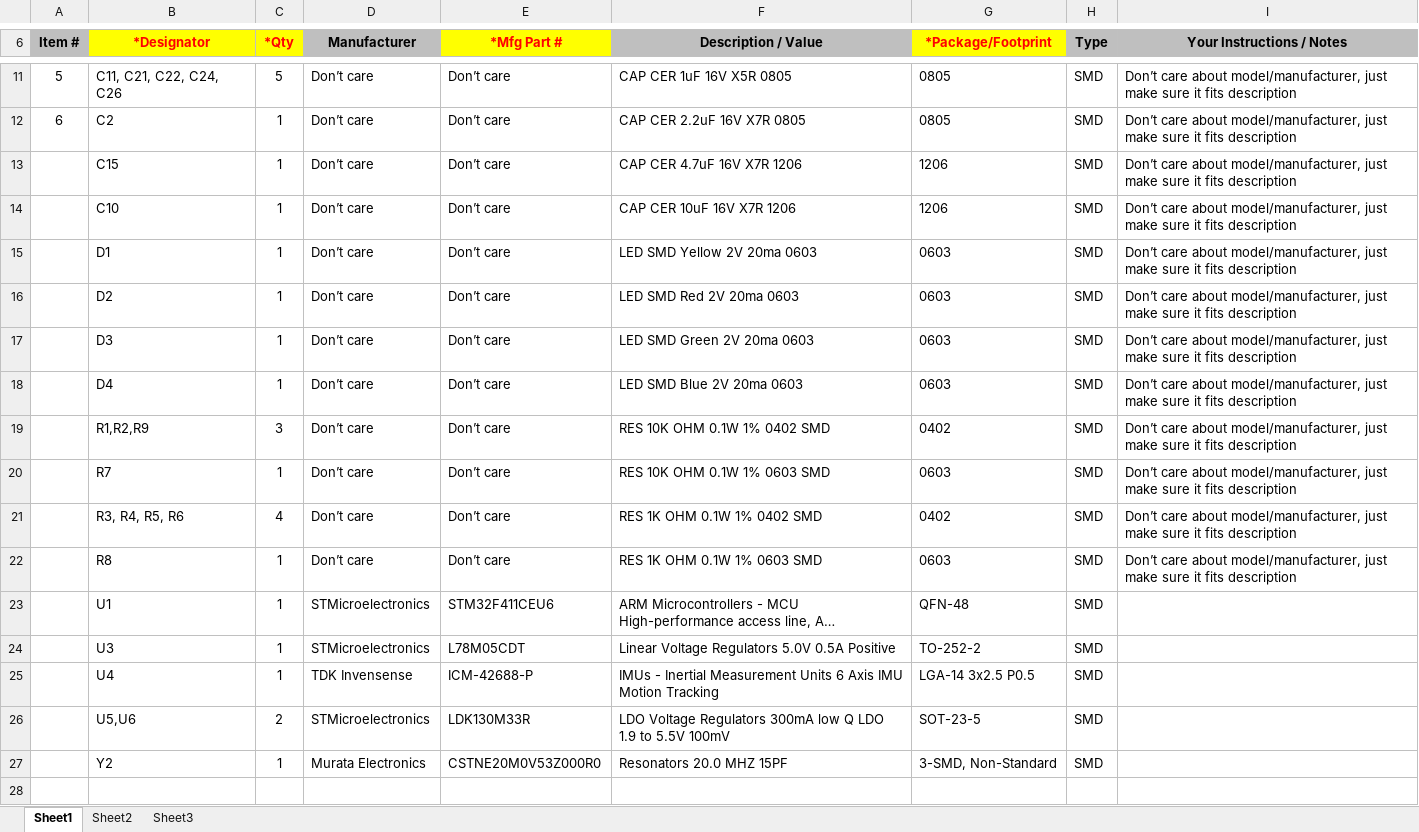
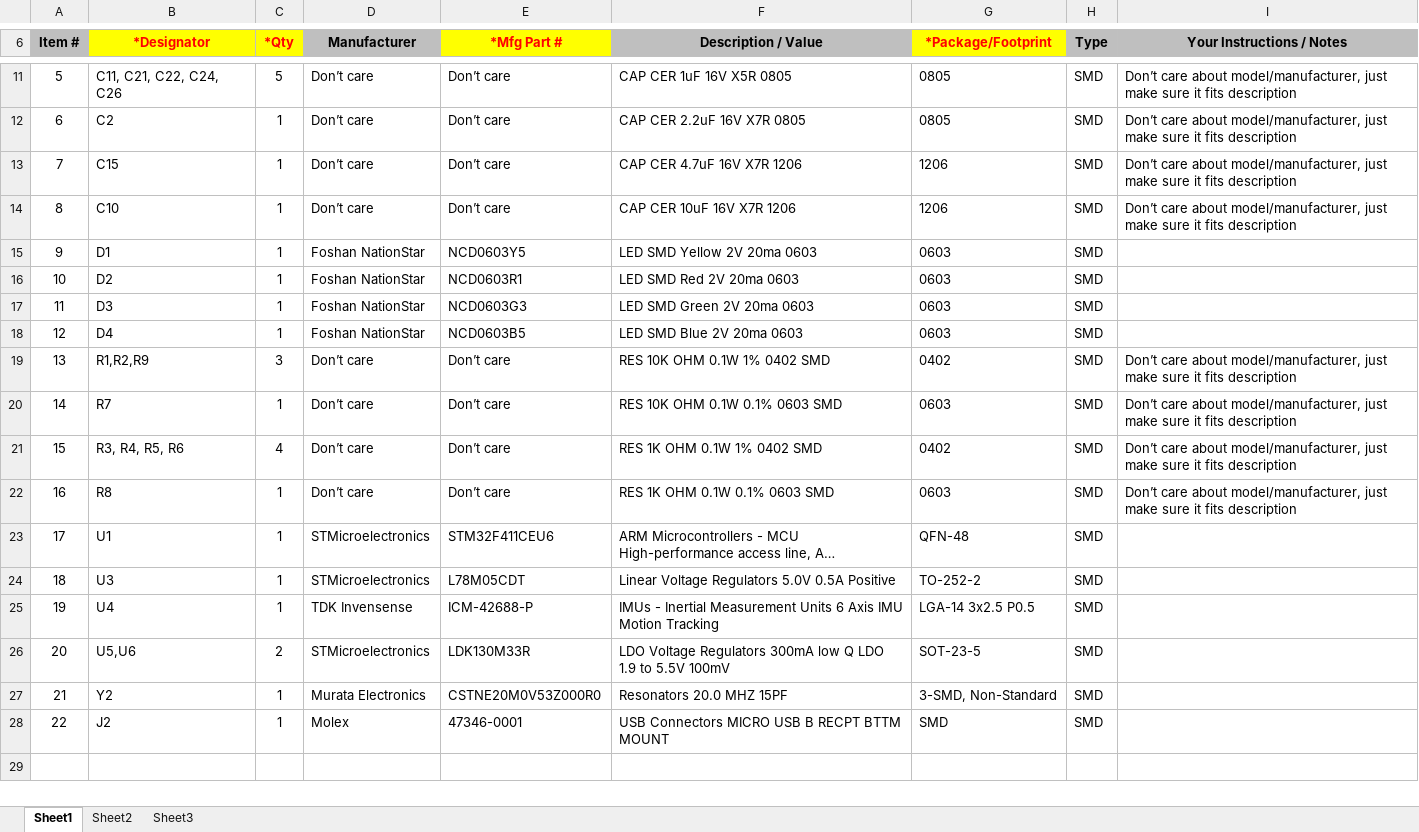
Before and after one commit to nikola825/drone, an Excel workbook: customboard/droneboard/bom.xlsx, sheet Sheet1, drawn as a sheet; only a part is shown, gaps mark what is left out; long unchanged cells end in …; values as stored, in another font and other column widths than the file's, no borders; charts and pictures not drawn; the diff names each change by its address in the sheet, - before the commit and + after, or states it on an @@ line.

```diff
--- a/customboard/droneboard/bom.xlsx (sheet Sheet1)
+++ b/customboard/droneboard/bom.xlsx (sheet Sheet1)
@@ column A (Item #) renumbered between rows 13 and 27 @@
-D15:D18 (Manufacturer): Don’t care
+D15:D18 (Manufacturer): Foshan NationStar
-E15 (*Mfg Part #): Don’t care
+E15 (*Mfg Part #): NCD0603Y5
-I15:I18 (Your Instructions / Notes): Don’t care about model/manufacturer, just make sure it fits description
+I15:I18 (Your Instructions / Notes): (empty)
-E16 (*Mfg Part #): Don’t care
+E16 (*Mfg Part #): NCD0603R1
-E17 (*Mfg Part #): Don’t care
+E17 (*Mfg Part #): NCD0603G3
-E18 (*Mfg Part #): Don’t care
+E18 (*Mfg Part #): NCD0603B5
-F20 (Description / Value): RES 10K OHM 0.1W 1% 0603 SMD
+F20 (Description / Value): RES 10K OHM 0.1W 0.1% 0603 SMD
-F22 (Description / Value): RES 1K OHM 0.1W 1% 0603 SMD
+F22 (Description / Value): RES 1K OHM 0.1W 0.1% 0603 SMD
+row 28: 22 | J2 | 1 | Molex | 47346-0001 | USB Connectors MICRO USB B RECPT BTTM MOUNT | SMD | SMD
```
Also changed, not shown: charts or pictures, 1 other file.
